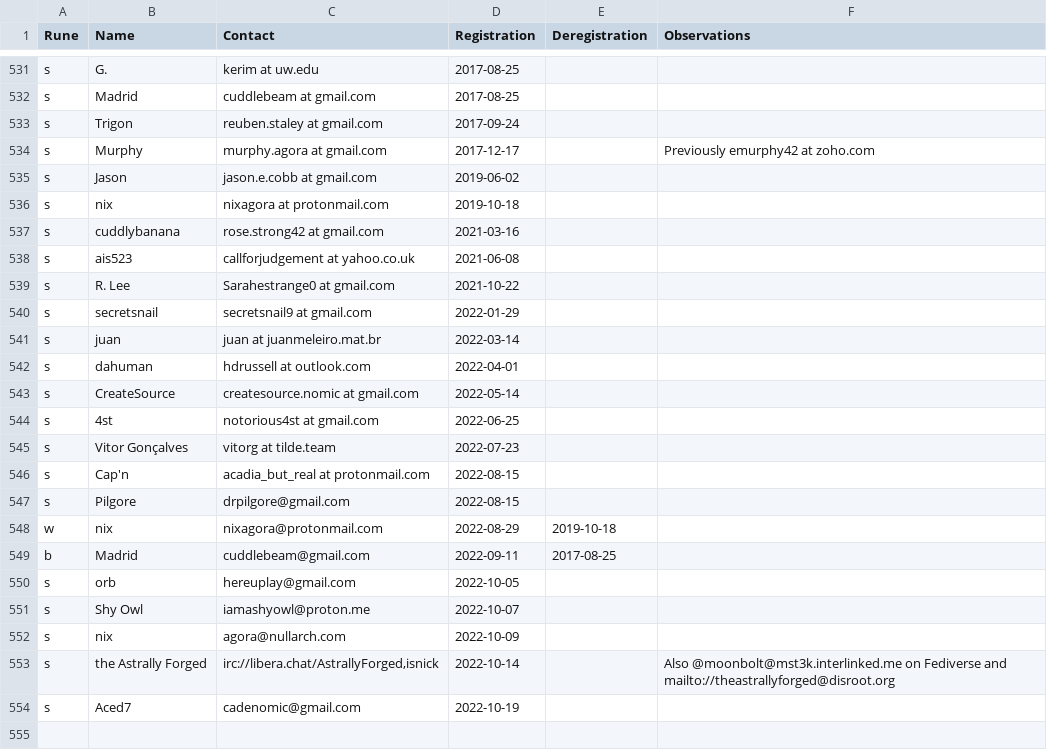
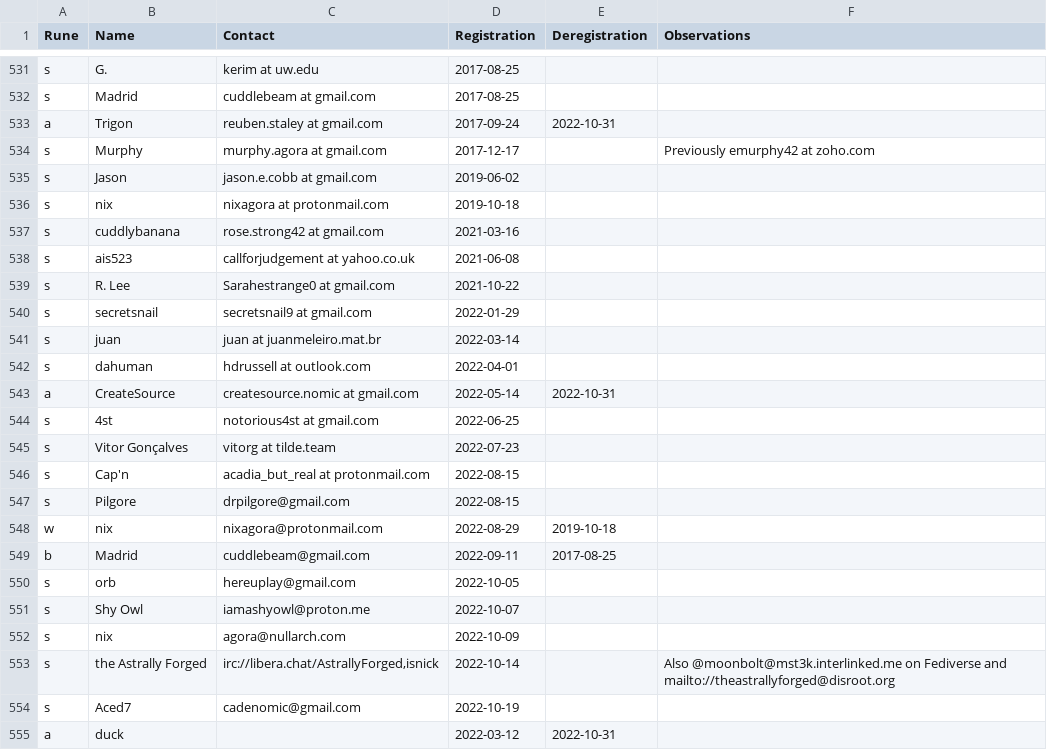
Before and after one commit to juanmeleiro/registrar, a TSV file: history.tsv, drawn as a sheet; only a part is shown, gaps mark what is left out.

```diff
--- a/history.tsv
+++ b/history.tsv
@@ -541,3 +541,3 @@ s	G.	kerim at uw.edu	2017-08-25
 s	Madrid	cuddlebeam at gmail.com	2017-08-25
-s	Trigon	reuben.staley at gmail.com	2017-09-24
+a	Trigon	reuben.staley at gmail.com	2017-09-24	2022-10-31
 s	Murphy	murphy.agora at gmail.com	2017-12-17		Previously emurphy42 at zoho.com
@@ -551,3 +551,3 @@ s	juan	juan at juanmeleiro.mat.br	2022-03-14
 s	dahuman	hdrussell at outlook.com	2022-04-01
-s	CreateSource	createsource.nomic at gmail.com	2022-05-14
+a	CreateSource	createsource.nomic at gmail.com	2022-05-14	2022-10-31
 s	4st	notorious4st at gmail.com	2022-06-25
@@ -563 +563,2 @@ s	the Astrally Forged	irc://libera.chat/AstrallyForged,isnick	2022-10-14		Also @
 s	Aced7	cadenomic@gmail.com	2022-10-19
+a	duck		2022-03-12	2022-10-31
```
Also changed, not shown: 2 other files.
